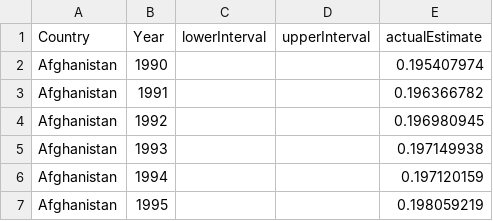
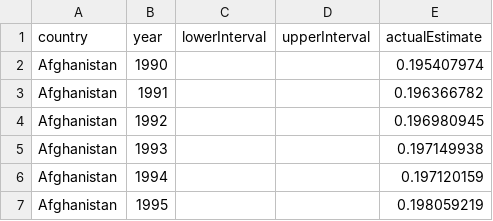
Before and after one commit to anjumorris/Visualize-Gender-Gap-in-Workforce, a CSV file: data/regressionData/forecastingRough.csv, drawn as a sheet; only a part is shown; the diff names each change by its address in the sheet, - before the commit and + after, or states it on an @@ line.

Commit message:
small clean in data file

```diff
--- a/data/regressionData/forecastingRough.csv
+++ b/data/regressionData/forecastingRough.csv
-A1: Country
+A1: country
-B1: Year
+B1: year
```
